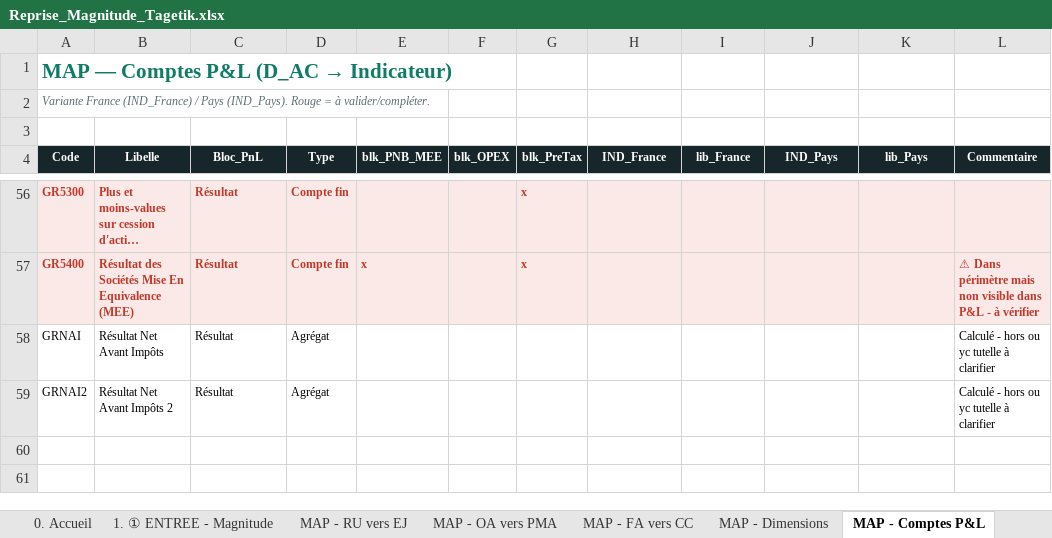
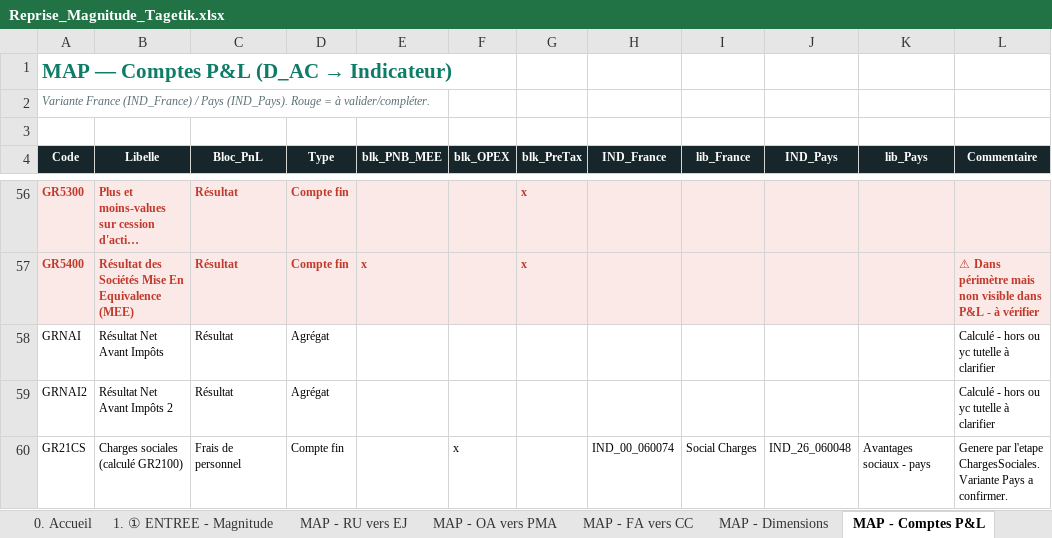
Before and after one commit to elmeziatims-art/demo-3, an Excel workbook: magnitude-tagetik-reprise/Reprise_Magnitude_Tagetik.xlsx, sheet MAP - Comptes P&L, drawn as a sheet; only a part is shown, gaps mark what is left out; long unchanged cells end in …; values as stored, in another font and other column widths than the file's, no borders; table styles not drawn; the diff names each change by its address in the sheet, - before the commit and + after, or states it on an @@ line.

```diff
--- a/magnitude-tagetik-reprise/Reprise_Magnitude_Tagetik.xlsx (sheet MAP - Comptes P&L)
+++ b/magnitude-tagetik-reprise/Reprise_Magnitude_Tagetik.xlsx (sheet MAP - Comptes P&L)
+row 60: GR21CS | Charges sociales (calculé GR2100) | Frais de personnel | Compte fin |  | x |  | IND_00_060074 | Social Charges | IND_26_060048 | Avantages sociaux - pays | Genere par l'etape ChargesSociales. Variante Pays a confirmer.
```
Also changed, not shown: 4 other files.
